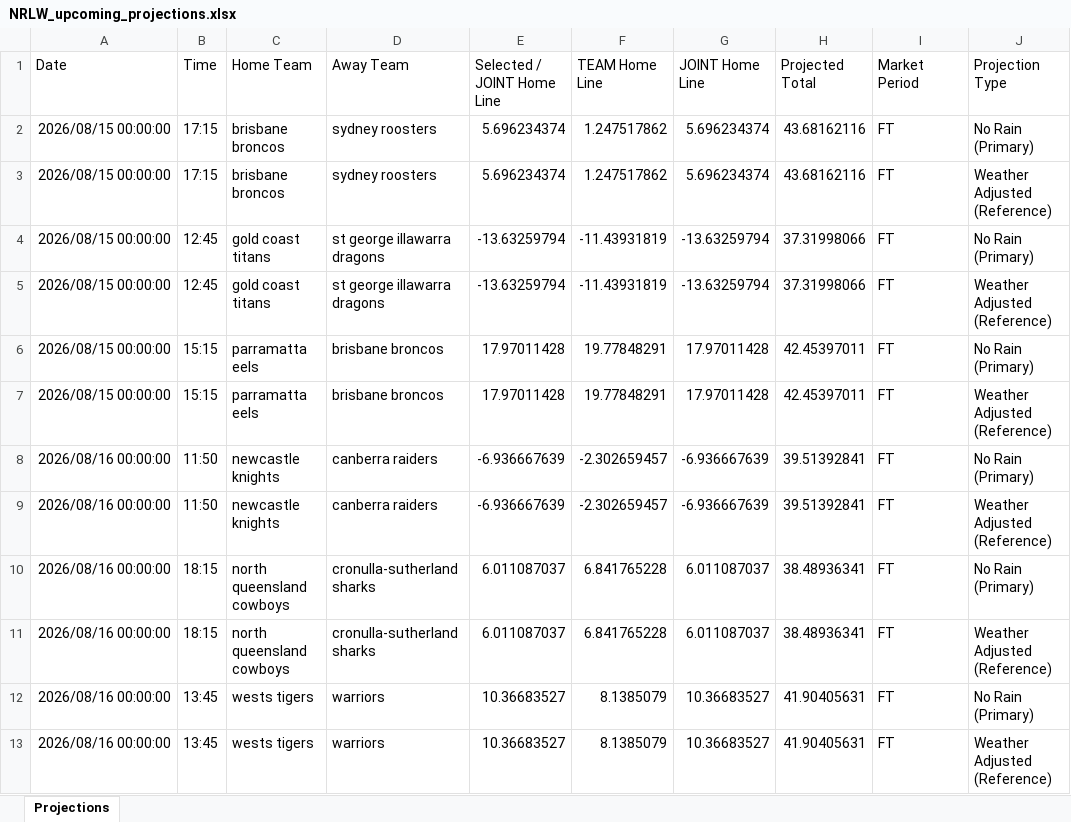
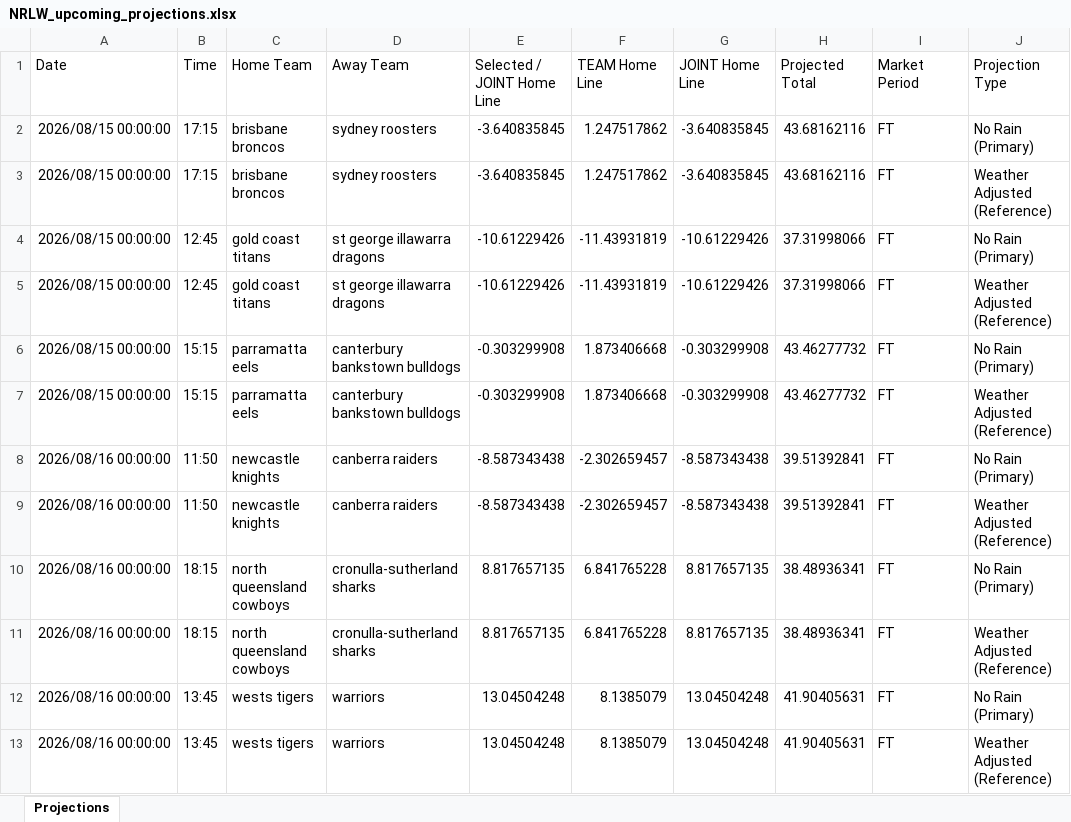
Before and after one commit to cgrocott89/ModelOutput, an Excel workbook: files/NRLW_upcoming_projections.xlsx, sheet Projections, drawn as a sheet; only a part is shown; values as stored, in another font and other column widths than the file's, no borders; the diff names each change by its address in the sheet, - before the commit and + after, or states it on an @@ line.

```diff
--- a/files/NRLW_upcoming_projections.xlsx (sheet Projections)
+++ b/files/NRLW_upcoming_projections.xlsx (sheet Projections)
-E2:E3 (Selected / JOINT Home Line): 5.696234374
+E2:E3 (Selected / JOINT Home Line): -3.640835845
-G2:G3 (JOINT Home Line): 5.696234374
+G2:G3 (JOINT Home Line): -3.640835845
-E4:E5 (Selected / JOINT Home Line): -13.63259794
+E4:E5 (Selected / JOINT Home Line): -10.61229426
-G4:G5 (JOINT Home Line): -13.63259794
+G4:G5 (JOINT Home Line): -10.61229426
-D6:D7 (Away Team): brisbane broncos
+D6:D7 (Away Team): canterbury bankstown bulldogs
-E6:E7 (Selected / JOINT Home Line): 17.97011428
+E6:E7 (Selected / JOINT Home Line): -0.303299908
-F6:F7 (TEAM Home Line): 19.77848291
+F6:F7 (TEAM Home Line): 1.873406668
-G6:G7 (JOINT Home Line): 17.97011428
+G6:G7 (JOINT Home Line): -0.303299908
-H6:H7 (Projected Total): 42.45397011
+H6:H7 (Projected Total): 43.46277732
-E8:E9 (Selected / JOINT Home Line): -6.936667639
+E8:E9 (Selected / JOINT Home Line): -8.587343438
-G8:G9 (JOINT Home Line): -6.936667639
+G8:G9 (JOINT Home Line): -8.587343438
-E10:E11 (Selected / JOINT Home Line): 6.011087037
+E10:E11 (Selected / JOINT Home Line): 8.817657135
-G10:G11 (JOINT Home Line): 6.011087037
+G10:G11 (JOINT Home Line): 8.817657135
-E12:E13 (Selected / JOINT Home Line): 10.36683527
+E12:E13 (Selected / JOINT Home Line): 13.04504248
-G12:G13 (JOINT Home Line): 10.36683527
+G12:G13 (JOINT Home Line): 13.04504248
```
Also changed, not shown: files/AFL_goalscorers.xlsx, files/NRLW_futures_sim.xlsx, 9 other files.
